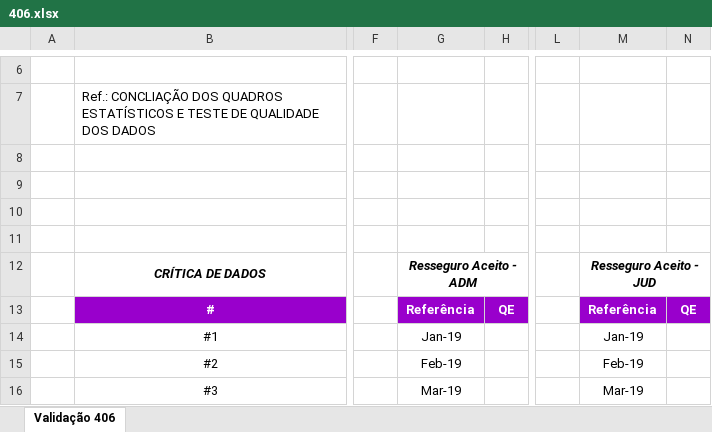
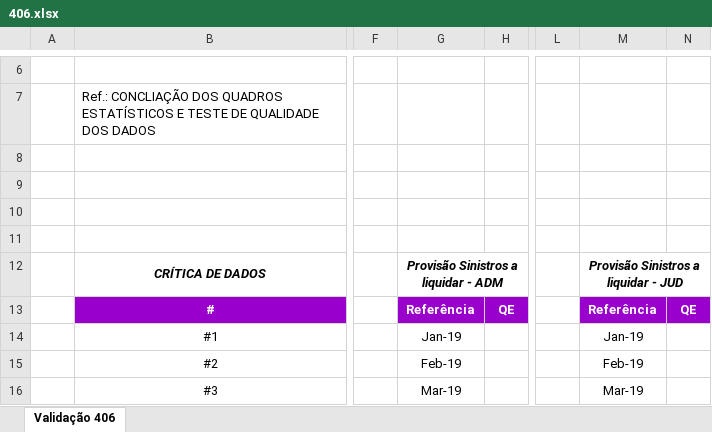
Before and after one commit to Grant-Thornton-Brasil/ActuarialServices, an Excel workbook: Excel Models/Reinsurance/406.xlsx, sheet Validação 406, drawn as a sheet; only a part is shown, gaps mark what is left out; values as stored, in another font and other column widths than the file's, no borders; charts and pictures not drawn; the diff names each change by its address in the sheet, - before the commit and + after, or states it on an @@ line.

```diff
--- a/Excel Models/Reinsurance/406.xlsx (sheet Validação 406)
+++ b/Excel Models/Reinsurance/406.xlsx (sheet Validação 406)
-G12: Resseguro Aceito - ADM
+G12: Provisão Sinistros a liquidar - ADM
-M12: Resseguro Aceito - JUD
+M12: Provisão Sinistros a liquidar - JUD
```
Also changed, not shown: Excel Models/Reinsurance/408.xlsx, 10 other files.
